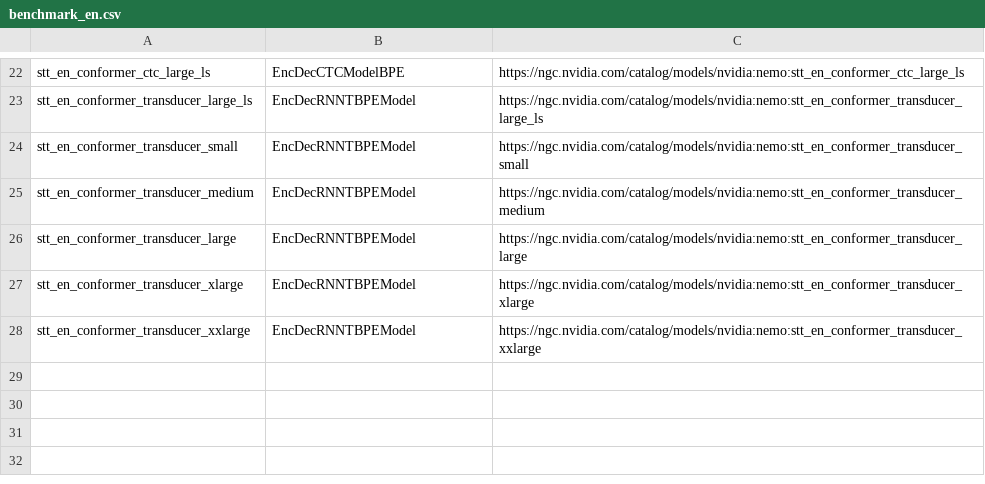
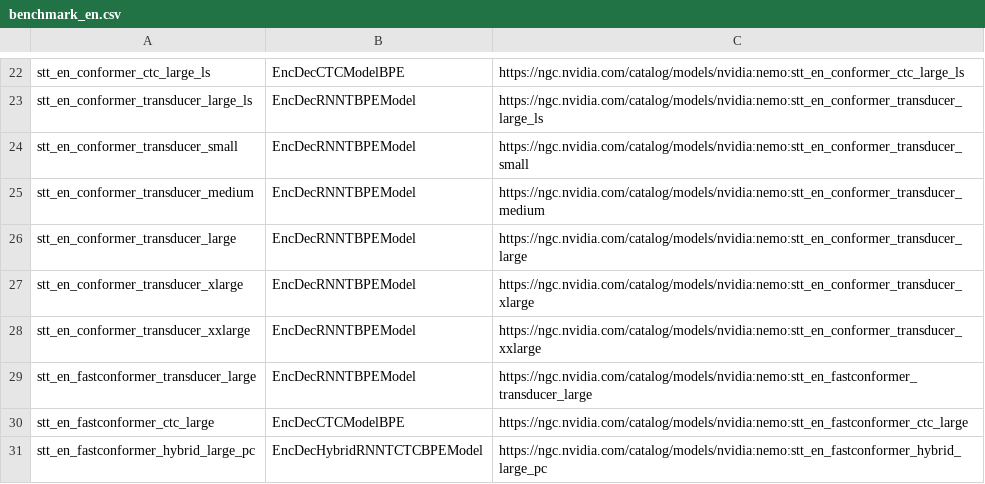
Before and after one commit to NVIDIA-NeMo/NeMo, a CSV file: docs/source/asr/data/benchmark_en.csv, drawn as a sheet; only a part is shown, gaps mark what is left out; the diff names each change by its address in the sheet, - before the commit and + after, or states it on an @@ line.

```diff
--- a/docs/source/asr/data/benchmark_en.csv
+++ b/docs/source/asr/data/benchmark_en.csv
+row 29: stt_en_fastconformer_transducer_large | EncDecRNNTBPEModel | https://ngc.nvidia.com/catalog/models/nvidia:nemo:stt_en_fastconformer_transducer_large
+row 30: stt_en_fastconformer_ctc_large | EncDecCTCModelBPE | https://ngc.nvidia.com/catalog/models/nvidia:nemo:stt_en_fastconformer_ctc_large
+row 31: stt_en_fastconformer_hybrid_large_pc | EncDecHybridRNNTCTCBPEModel | https://ngc.nvidia.com/catalog/models/nvidia:nemo:stt_en_fastconformer_hybrid_large_pc
```
Also changed, not shown: docs/source/asr/data/benchmark_es.csv, docs/source/asr/data/benchmark_hr.csv, 9 other files.
